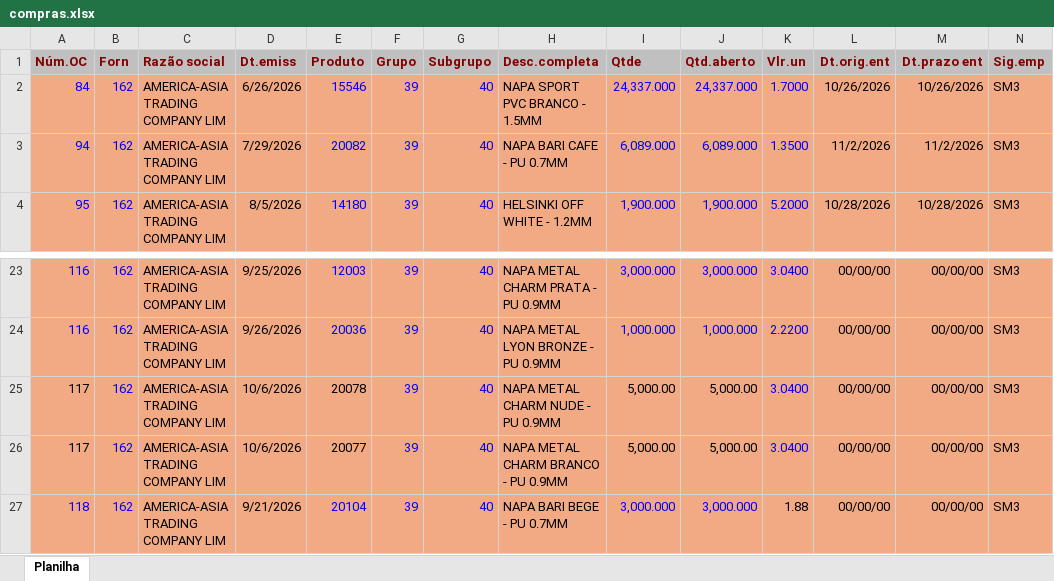
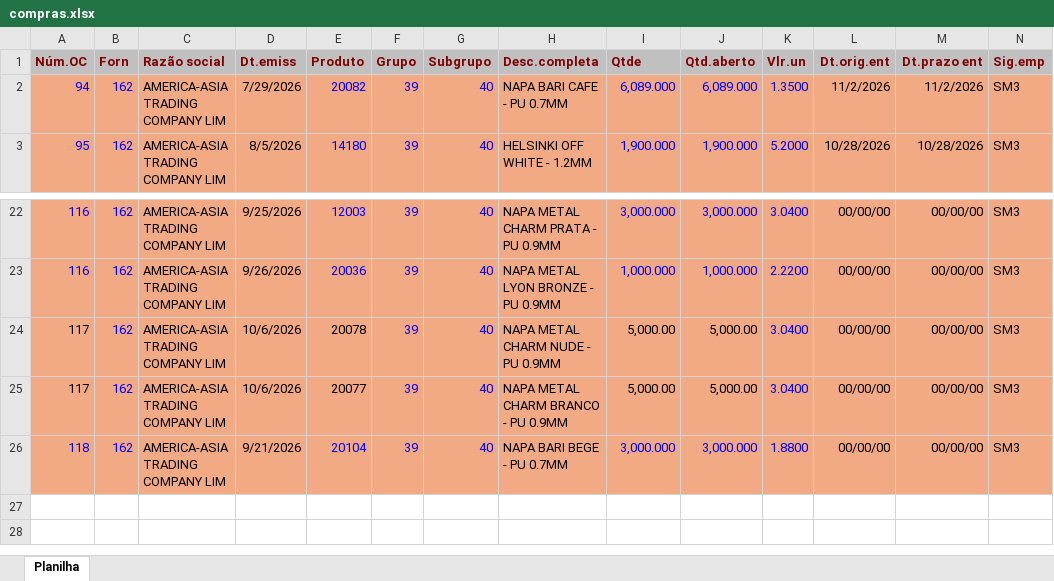
Before and after one commit to afbertuolsmart/STK, an Excel workbook: data-source/compras.xlsx, sheet Planilha, drawn as a sheet; only a part is shown, gaps mark what is left out; values as stored, in another font and other column widths than the file's, no borders; removed rows and columns are numbered as before the commit, all else as after; the diff names each change by its address in the sheet, - before the commit and + after, or states it on an @@ line.

```diff
--- a/data-source/compras.xlsx (sheet Planilha)
+++ b/data-source/compras.xlsx (sheet Planilha)
-row 2: 84 | 162 | AMERICA-ASIA TRADING COMPANY LIM | 6/26/2026 | 15546 | 39 | 40 | NAPA SPORT PVC BRANCO - 1.5MM | 24,337.000 | 24,337.000 | 1.7000 | 10/26/2026 | 10/26/2026 | SM3
-K26 (Vlr.un): 1.88
+K26 (Vlr.un): 1.8800
-K26 text colour: black
+K26 text colour: #0000FF
```
Also changed, not shown: data-source/consumo.xlsx, data-source/estoque.xlsx, 8 other files.
